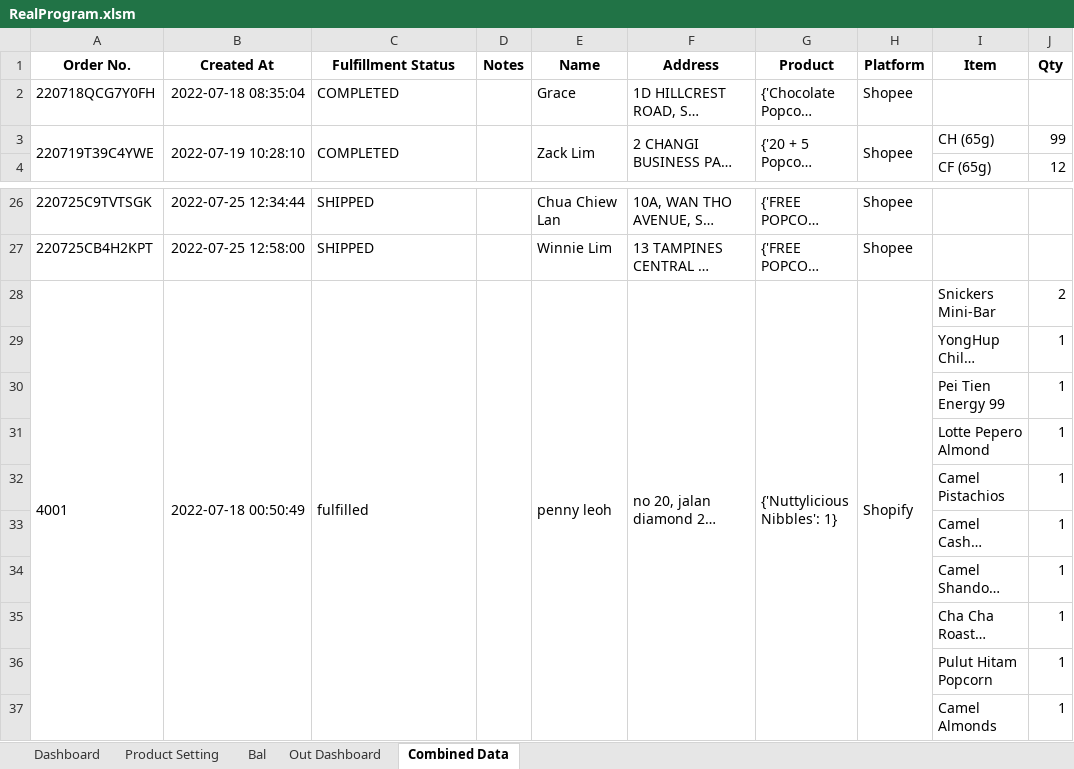
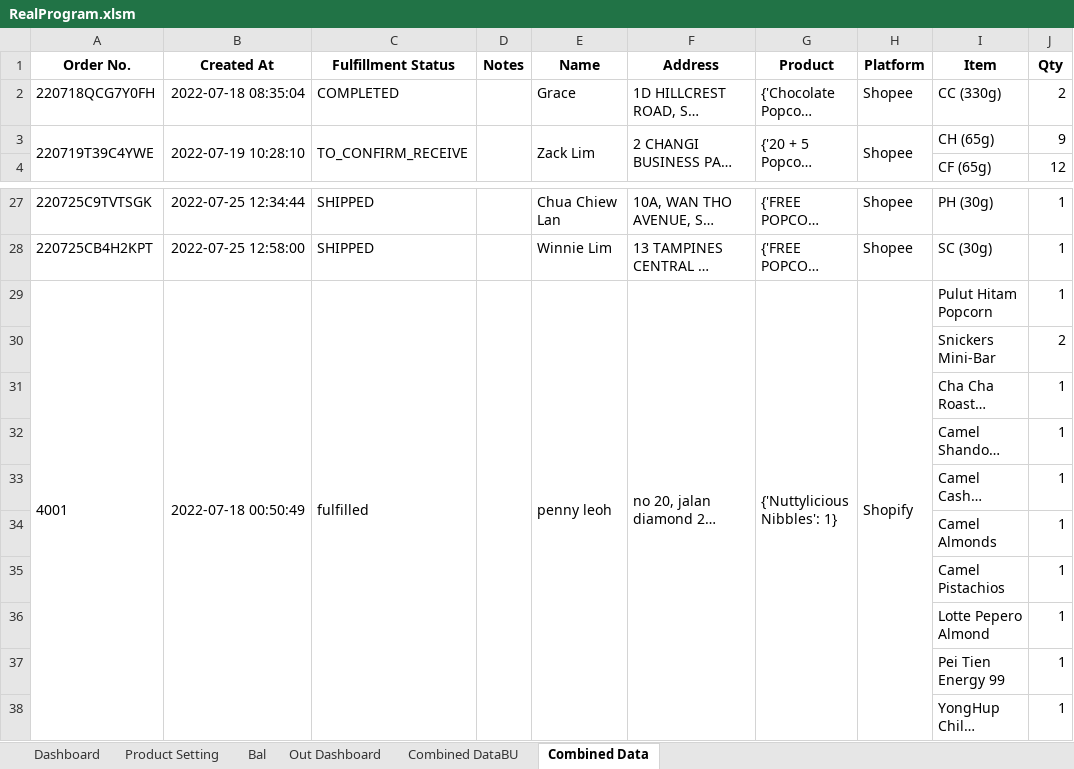
Before and after one commit to TKG-IT-team/Inventory-System, an Excel workbook: RealProgram.xlsm, sheet Combined Data, drawn as a sheet; only a part is shown, gaps mark what is left out; long unchanged cells end in …; values as stored, in another font and other column widths than the file's, no borders; conditional formats not drawn; removed rows and columns are numbered as before the commit, all else as after; the diff covers the shown part only; the diff names each change by its address in the sheet, - before the commit and + after, or states it on an @@ line.

Commit message:
Update real data

```diff
--- a/RealProgram.xlsm (sheet Combined Data)
+++ b/RealProgram.xlsm (sheet Combined Data)
+sheet tab: Combined DataBU
-I2 (Item): (empty)
+I2 (Item): CC (330g)
-J2 (Qty): (empty)
+J2 (Qty): 2
-C3 (Fulfillment Status): COMPLETED
+C3 (Fulfillment Status): TO_CONFIRM_RECEIVE
-J3 (Qty): 99
+J3 (Qty): 9
-I27 (Item): (empty)
+I27 (Item): PH (30g)
-J27:J28 (Qty): (empty)
+J27:J28 (Qty): 1
-I28 (Item): (empty)
+I28 (Item): SC (30g)
-I29 (Item): Snickers Mini-Bar
+I29 (Item): Pulut Hitam Popcorn
-J29 (Qty): 2
+J29 (Qty): 1
+row 30:  |  |  |  |  |  |  |  | Snickers Mini-Bar | 2
@@ row 35 moved to row 31: Cha Cha Roasted Sunflower Seeds @@
@@ row 34 moved to row 32: Camel Shandong Groundnu @@
@@ row 37 moved to row 34: Camel Almonds @@
@@ row 32 moved to row 35: Camel Pistachios @@
@@ row 31 moved to row 36: Lotte Pepero Almond @@
@@ row 30 moved to row 37: Pei Tien Energy 99 @@
-row 36:  |  |  |  |  |  |  |  | Pulut Hitam Popcorn | 1
```
Also changed, not shown: 42 added rows, 21 removed rows, 32 moved rows, 23 edited cells and merged cells elsewhere in this sheet, sheet Bal, sheet Dashboard, formulas that keep their value, hidden cells, charts or pictures, 6 other files.
